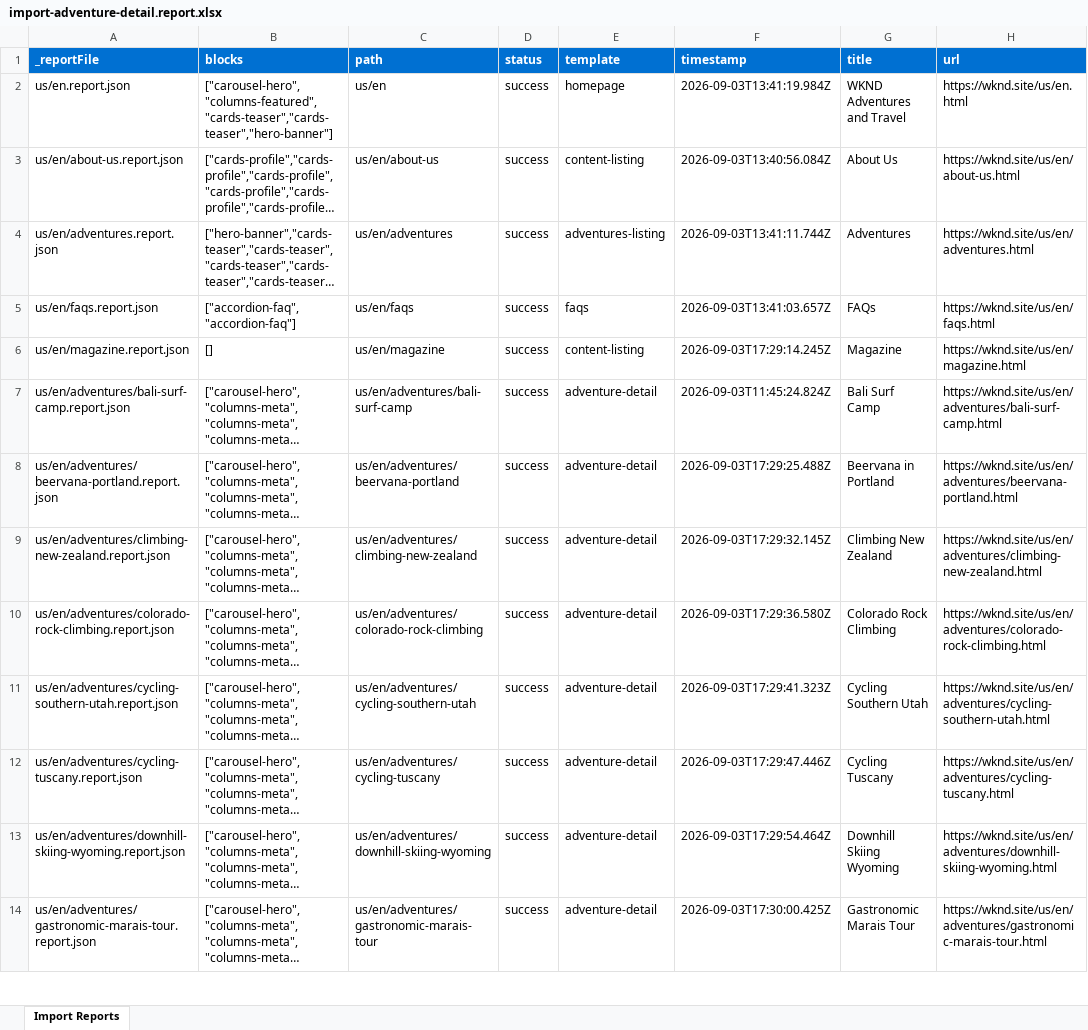
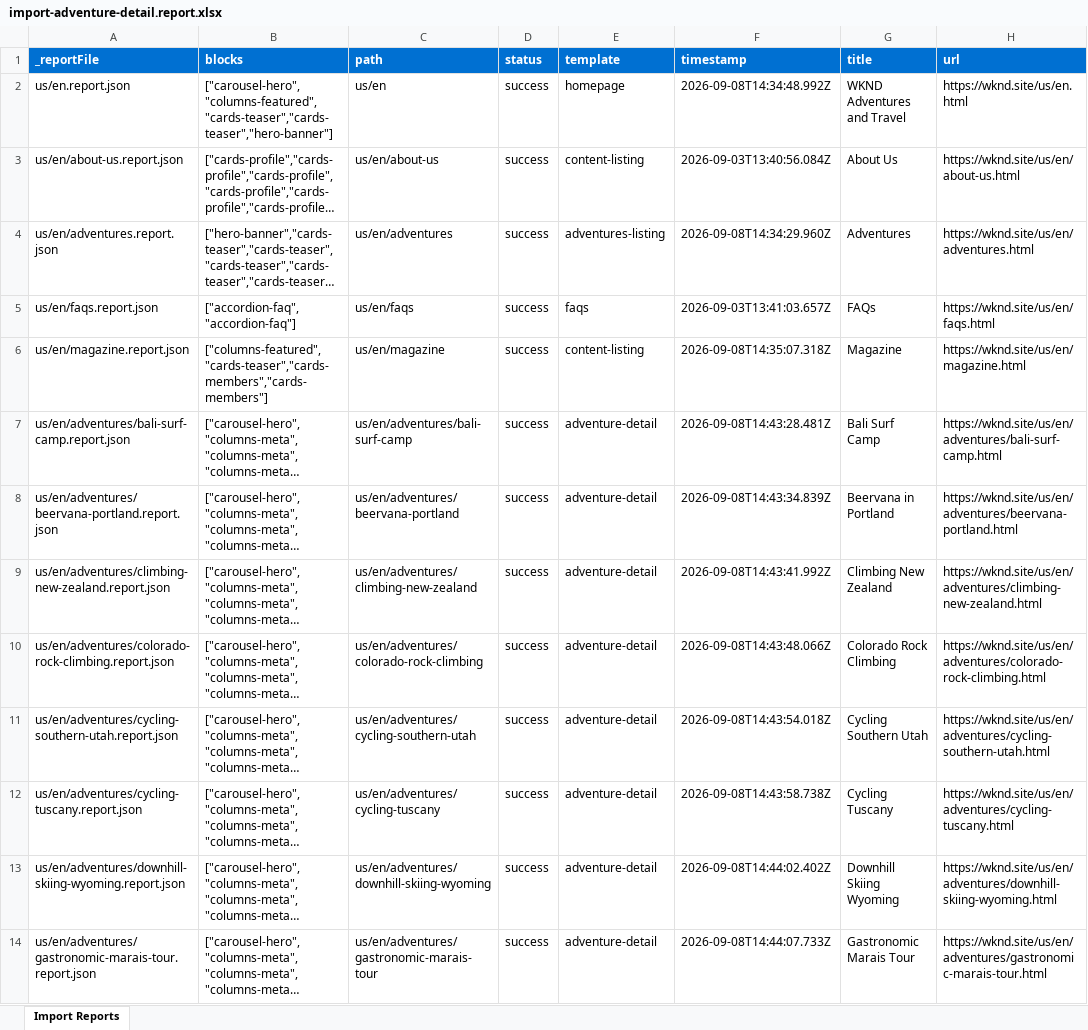
Before and after one commit to akki761/wknd, an Excel workbook: tools/importer/reports/import-adventure-detail.report.xlsx, sheet Import Reports, drawn as a sheet; only a part is shown; long unchanged cells end in …; values as stored, in another font and other column widths than the file's, no borders; the diff covers the shown part only; the diff names each change by its address in the sheet, - before the commit and + after, or states it on an @@ line.

Commit message:
Add dynamic-list block, update importer
Automated migration updates generated by Experience Modernization Agent.

Changed files (37):
- .migration/plans/dynamic-list-block.md
- .migration/plans/site-search-feature.md
- blocks/dynamic-list/dynamic-list.css
- blocks/dynamic-list/dynamic-list.js
- tools/importer/import-adventure-detail.bundle.js
- tools/importer/import-adventure-detail.js
- tools/importer/import-adventures-listing.bundle.js
- tools/importer/import-adventures-listing.js
- tools/importer/import-content-listing.bundle.js
- tools/importer/import-content-listing.js
- tools/importer/import-homepage.bundle.js
- tools/importer/import-homepage.js
- tools/importer/parsers/dynamic-list.js
- tools/importer/reports/import-adventure-detail.report.xlsx
- tools/importer/reports/import-adventures-listing.report.xlsx
- tools/importer/reports/import-content-listing.report.xlsx
- tools/importer/reports/import-homepage.report.xlsx
- tools/importer/reports/us/en.report.json
- tools/importer/reports/us/en/adventures.report.json
- tools/importer/reports/us/en/adventures/bali-surf-camp.report.json
- tools/importer/reports/us/en/adventures/beervana-portland.report.json
- tools/importer/reports/us/en/adventures/climbing-new-zealand.report.json
- tools/importer/reports/us/en/adventures/colorado-rock-climbing.report.json
- tools/importer/reports/us/en/adventures/cycling-southern-utah.report.json
- tools/importer/reports/us/en/adventures/cycling-tuscany.report.json
- tools/importer/reports/us/en/adventures/downhill-skiing-wyoming.report.json
- tools/importer/reports/us/en/adventures/gastronomic-marais-tour.report.json
- tools/importer/reports/us/en/adventures/napa-wine-tasting.report.json
- tools/importer/reports/us/en/adventures/riverside-camping-australia.report.json
- tools/importer/reports/us/en/adventures/ski-touring-mont-blanc.report.json
- tools/importer/reports/us/en/adventures/surf-camp-costa-rica.report.json
- tools/importer/reports/us/en/adventures/tahoe-skiing.report.json
- tools/importer/reports/us/en/adventures/west-coast-cycling.report.json
- tools/importer/reports/us/en/adventures/whistler-mountain-biking.report.json
- tools/importer/reports/us/en/adventures/yosemite-backpacking.report.json
- tools/importer/reports/us/en/magazine.report.json
- tools/importer/transformers/adventure-category.js

```diff
--- a/tools/importer/reports/import-adventure-detail.report.xlsx (sheet Import Reports)
+++ b/tools/importer/reports/import-adventure-detail.report.xlsx (sheet Import Reports)
-F2 (timestamp): 2026-09-03T13:41:19.984Z
+F2 (timestamp): 2026-09-08T14:34:48.992Z
-F4 (timestamp): 2026-09-03T13:41:11.744Z
+F4 (timestamp): 2026-09-08T14:34:29.960Z
-B6 (blocks): []
+B6 (blocks): ["columns-featured","cards-teaser","cards-members","cards-members"]
-F6 (timestamp): 2026-09-03T17:29:14.245Z
+F6 (timestamp): 2026-09-08T14:35:07.318Z
-F7 (timestamp): 2026-09-03T11:45:24.824Z
+F7 (timestamp): 2026-09-08T14:43:28.481Z
-F8 (timestamp): 2026-09-03T17:29:25.488Z
+F8 (timestamp): 2026-09-08T14:43:34.839Z
-F9 (timestamp): 2026-09-03T17:29:32.145Z
+F9 (timestamp): 2026-09-08T14:43:41.992Z
-F10 (timestamp): 2026-09-03T17:29:36.580Z
+F10 (timestamp): 2026-09-08T14:43:48.066Z
-F11 (timestamp): 2026-09-03T17:29:41.323Z
+F11 (timestamp): 2026-09-08T14:43:54.018Z
-F12 (timestamp): 2026-09-03T17:29:47.446Z
+F12 (timestamp): 2026-09-08T14:43:58.738Z
-F13 (timestamp): 2026-09-03T17:29:54.464Z
+F13 (timestamp): 2026-09-08T14:44:02.402Z
-F14 (timestamp): 2026-09-03T17:30:00.425Z
+F14 (timestamp): 2026-09-08T14:44:07.733Z
```
Also changed, not shown: 4 added rows and 9 edited cells elsewhere in this sheet, tools/importer/reports/import-adventures-listing.report.xlsx, tools/importer/reports/import-content-listing.report.xlsx, 34 other files.
